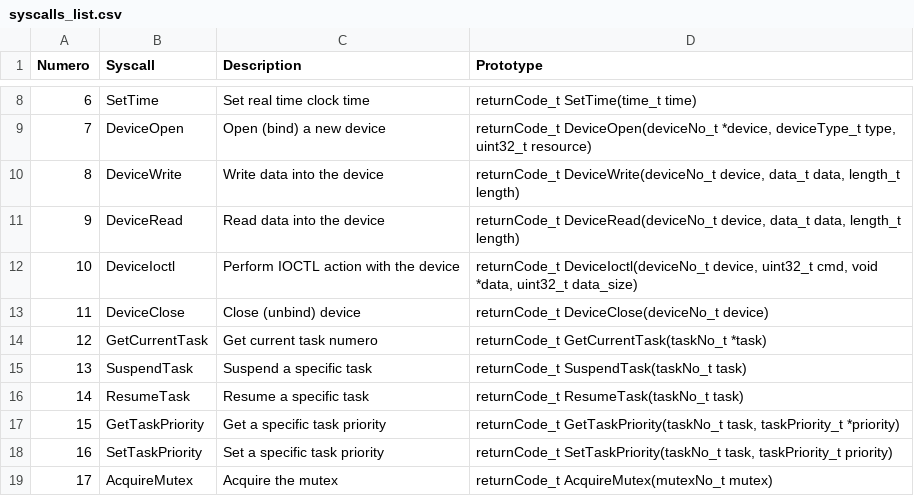
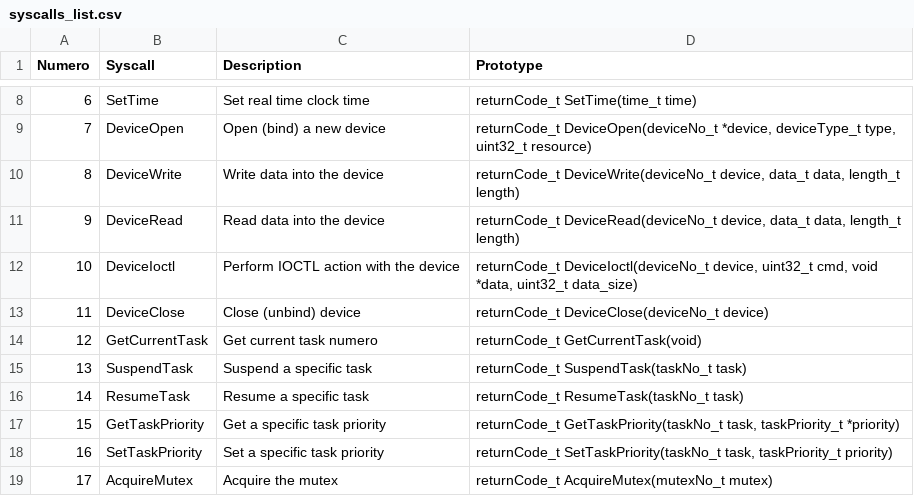
Before and after one commit to TOLOSAT/flight-software, a CSV file: doc/syscalls/syscalls_list.csv, drawn as a sheet; only a part is shown, gaps mark what is left out.

```diff
--- a/doc/syscalls/syscalls_list.csv
+++ b/doc/syscalls/syscalls_list.csv
@@ -13,3 +13,3 @@ Numero,Syscall,Description,Prototype
 11,DeviceClose,Close (unbind) device,returnCode_t DeviceClose(deviceNo_t device)
-12,GetCurrentTask,Get current task numero,returnCode_t GetCurrentTask(taskNo_t *task)
+12,GetCurrentTask,Get current task numero,returnCode_t GetCurrentTask(void)
 13,SuspendTask,Suspend a specific task,returnCode_t SuspendTask(taskNo_t task)
```
Also changed, not shown: applications/conf/peripherals_conf.csv, 2 other files.
